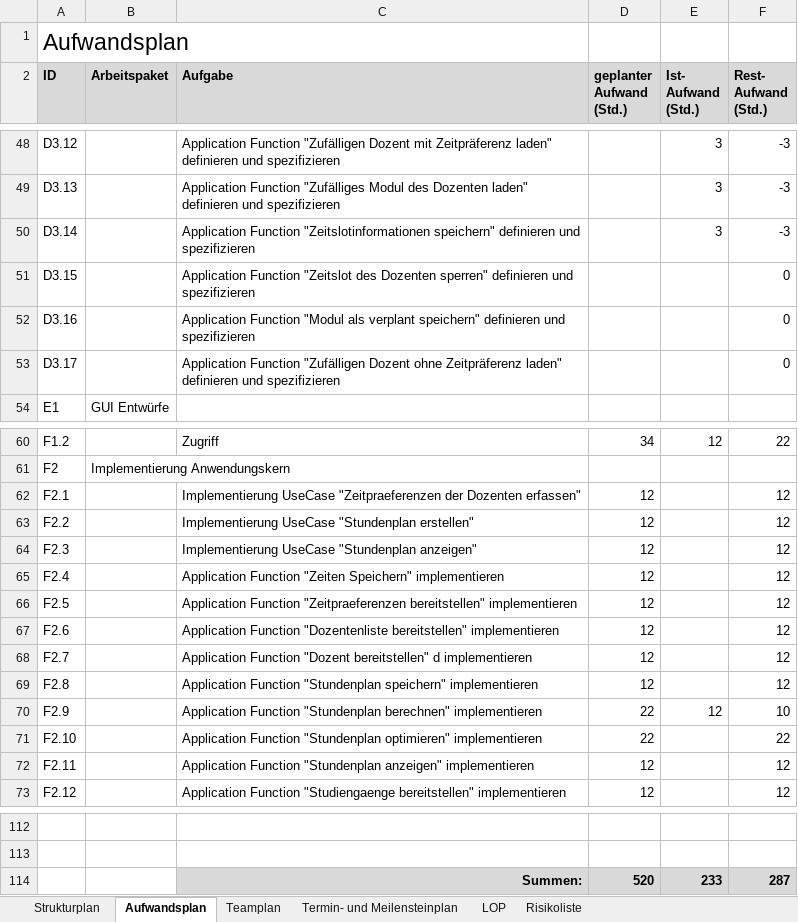
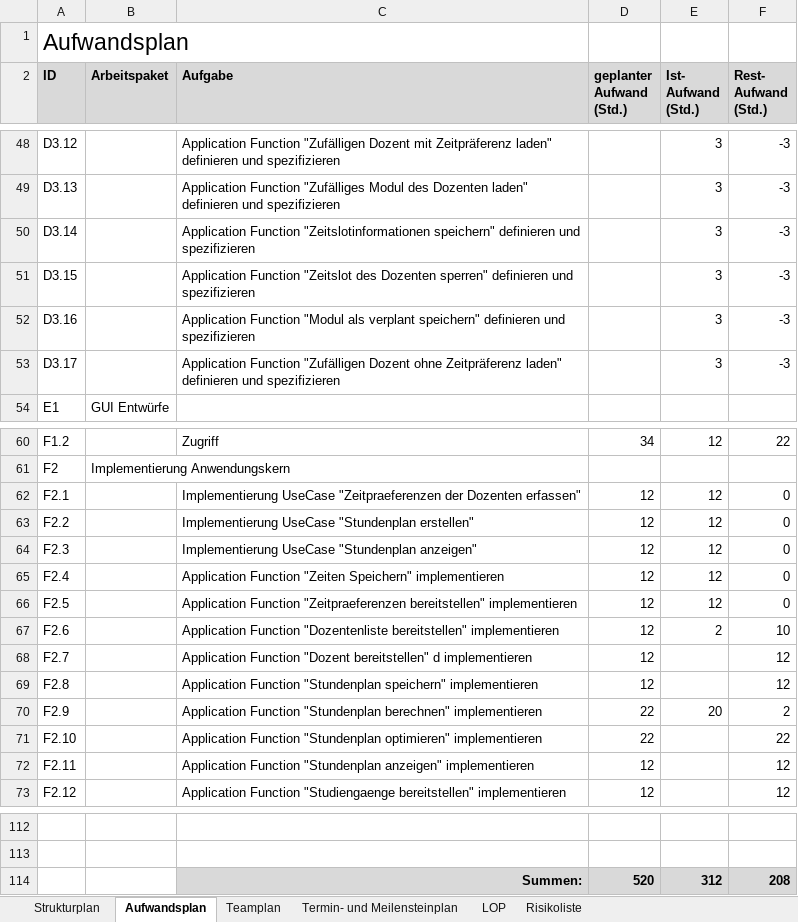
Before and after one commit to pdauwe/Softwareprojekt_BIM, an Excel workbook: Doku/Managementplaene_und_listen.xlsx, sheet Aufwandsplan, drawn as a sheet; only a part is shown, gaps mark what is left out; values as stored, in another font and other column widths than the file's, no borders; the diff names each change by its address in the sheet, - before the commit and + after, or states it on an @@ line.

Commit message:
Aufwands- und Terminplan aktualisiert

```diff
--- a/Doku/Managementplaene_und_listen.xlsx (sheet Aufwandsplan)
+++ b/Doku/Managementplaene_und_listen.xlsx (sheet Aufwandsplan)
-E51:E53 (Ist- Aufwand (Std.)): (empty)
+E51:E53 (Ist- Aufwand (Std.)): 3
-F51:F53 (Rest- Aufwand (Std.)): 0
+F51:F53 (Rest- Aufwand (Std.)): -3
-E62:E66 (Ist- Aufwand (Std.)): (empty)
+E62:E66 (Ist- Aufwand (Std.)): 12
-F62:F66 (Rest- Aufwand (Std.)): 12
+F62:F66 (Rest- Aufwand (Std.)): 0
-E67 (Ist- Aufwand (Std.)): (empty)
+E67 (Ist- Aufwand (Std.)): 2
-F67 (Rest- Aufwand (Std.)): 12
+F67 (Rest- Aufwand (Std.)): 10
-E70 (Ist- Aufwand (Std.)): 12
+E70 (Ist- Aufwand (Std.)): 20
-F70 (Rest- Aufwand (Std.)): 10
+F70 (Rest- Aufwand (Std.)): 2
-E114 (Ist- Aufwand (Std.)): 233
+E114 (Ist- Aufwand (Std.)): 312
-F114 (Rest- Aufwand (Std.)): 287
+F114 (Rest- Aufwand (Std.)): 208
```
Also changed, not shown: sheet Termin- und Meilensteinplan.
